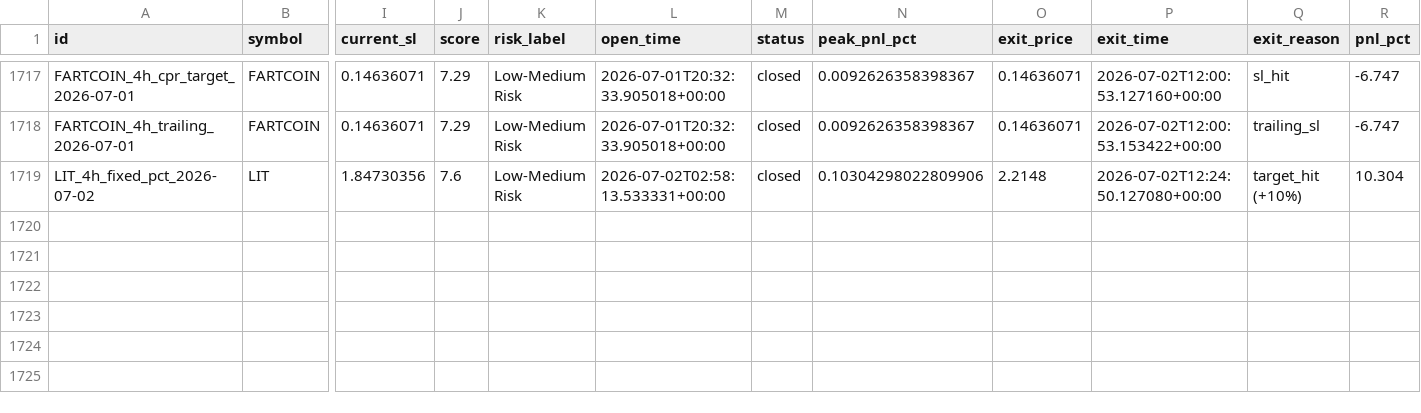
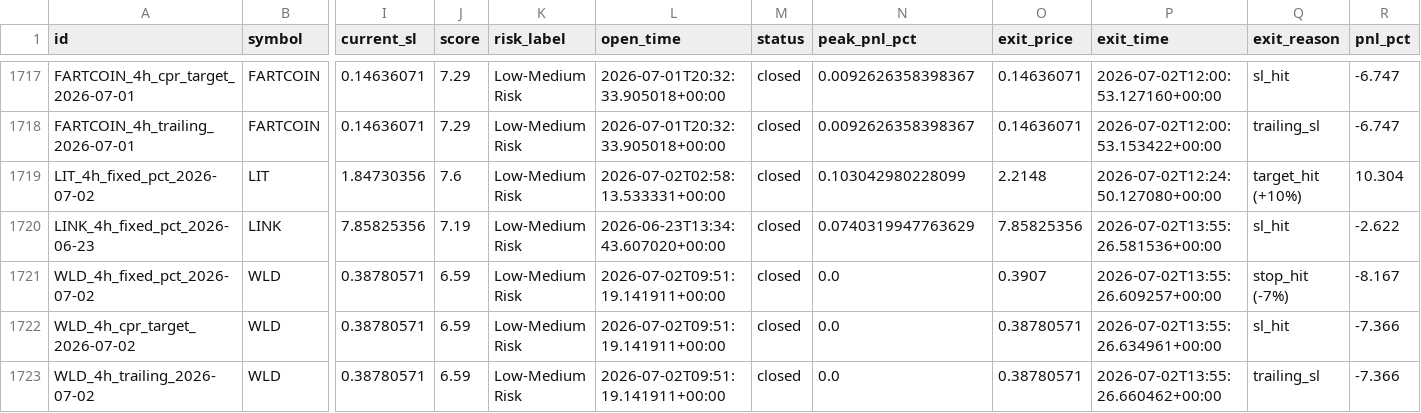
Before and after one commit to raamdhul-star/varam-dynamics-bot, a CSV file: results/paper_trades/trade_history.csv, drawn as a sheet; only a part is shown, gaps mark what is left out; rows hold the shown columns only; the diff names each change by its address in the sheet, - before the commit and + after, or states it on an @@ line.

```diff
--- a/results/paper_trades/trade_history.csv
+++ b/results/paper_trades/trade_history.csv
-N1719 (peak_pnl_pct): 0.10304298022809906
+N1719 (peak_pnl_pct): 0.103042980228099
+row 1720: LINK_4h_fixed_pct_2026-06-23 | LINK | 7.85825356 | 7.19 | Low-Medium Risk | 2026-06-23T13:34:43.607020+00:00 | closed | 0.0740319947763629 | 7.85825356 | 2026-07-02T13:55:26.581536+00:00 | sl_hit | -2.622
+row 1721: WLD_4h_fixed_pct_2026-07-02 | WLD | 0.38780571 | 6.59 | Low-Medium Risk | 2026-07-02T09:51:19.141911+00:00 | closed | 0.0 | 0.3907 | 2026-07-02T13:55:26.609257+00:00 | stop_hit (-7%) | -8.167
+row 1722: WLD_4h_cpr_target_2026-07-02 | WLD | 0.38780571 | 6.59 | Low-Medium Risk | 2026-07-02T09:51:19.141911+00:00 | closed | 0.0 | 0.38780571 | 2026-07-02T13:55:26.634961+00:00 | sl_hit | -7.366
+row 1723: WLD_4h_trailing_2026-07-02 | WLD | 0.38780571 | 6.59 | Low-Medium Risk | 2026-07-02T09:51:19.141911+00:00 | closed | 0.0 | 0.38780571 | 2026-07-02T13:55:26.660462+00:00 | trailing_sl | -7.366
```
Also changed, not shown: 3 other files.
